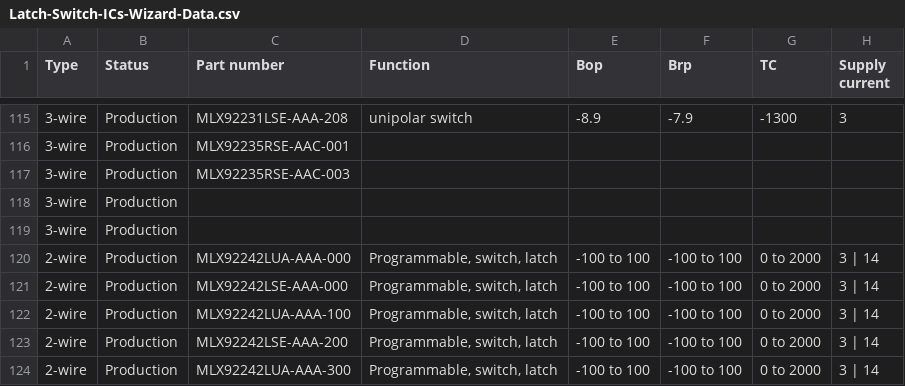
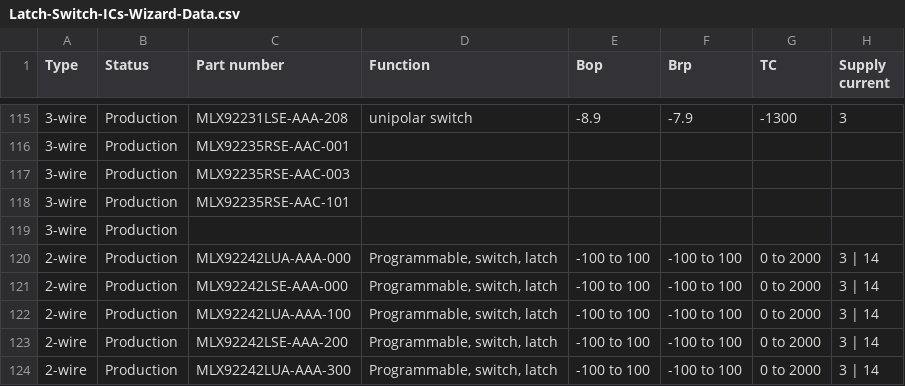
Before and after one commit to MelexisBC/Wizard--Latch-Switch-ICs-Data, a CSV file: Latch-Switch-ICs-Wizard-Data.csv, drawn as a sheet; only a part is shown, gaps mark what is left out; the diff names each change by its address in the sheet, - before the commit and + after, or states it on an @@ line.

Commit message:
Wizard - Latch and switch ICs - Google sheet updated

```diff
--- a/Latch-Switch-ICs-Wizard-Data.csv
+++ b/Latch-Switch-ICs-Wizard-Data.csv
-C118 (Part number): (empty)
+C118 (Part number): MLX92235RSE-AAC-101
```
